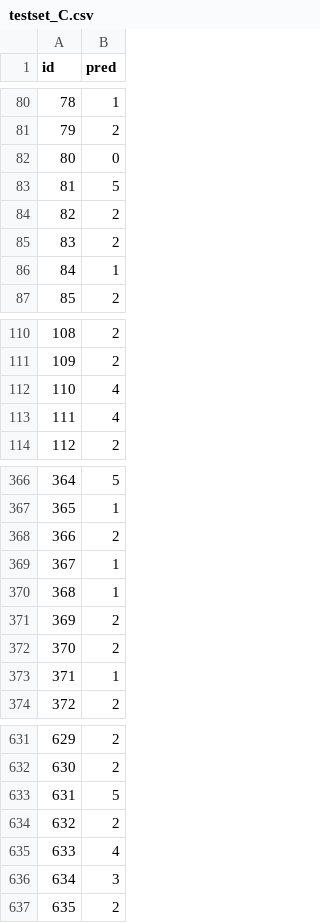
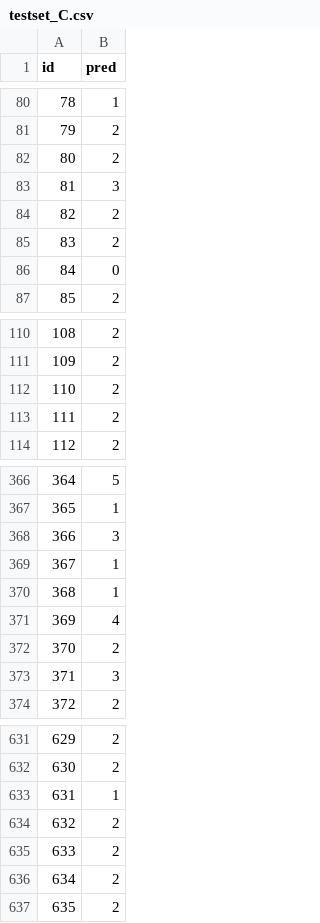
Before and after one commit to SandriLeonardo/DeepLearningChallenge, a CSV file: submission_lore_1/testset_C.csv, drawn as a sheet; only a part is shown, gaps mark what is left out; the diff covers the shown part only.

```diff
--- a/submission_lore_1/testset_C.csv
+++ b/submission_lore_1/testset_C.csv
@@ -81,7 +81,7 @@ id,pred
 79,2
-80,0
-81,5
+80,2
+81,3
 82,2
 83,2
-84,1
+84,0
 85,2
@@ -111,4 +111,4 @@ id,pred
 109,2
-110,4
-111,4
+110,2
+111,2
 112,2
@@ -367,8 +367,8 @@ id,pred
 365,1
-366,2
+366,3
 367,1
 368,1
-369,2
+369,4
 370,2
-371,1
+371,3
 372,2
@@ -632,6 +632,6 @@ id,pred
 630,2
-631,5
+631,1
 632,2
-633,4
-634,3
+633,2
+634,2
 635,2
```
Also changed, not shown: 133 edited cells elsewhere in this file, submission_lore_1/testset_D.csv.
